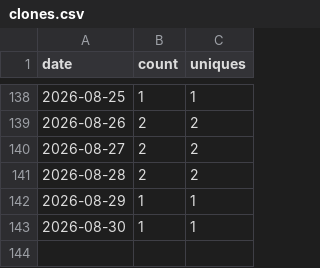
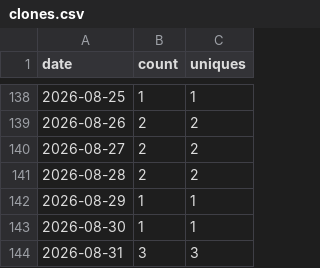
Before and after one commit to wbrisett/linguatrain, a CSV file: traffic/clones.csv, drawn as a sheet; only a part is shown, gaps mark what is left out.

```diff
--- a/traffic/clones.csv
+++ b/traffic/clones.csv
@@ -143 +143,2 @@ date,count,uniques
 2026-08-30,1,1
+2026-08-31,3,3
```
Also changed, not shown: traffic/views.csv.
